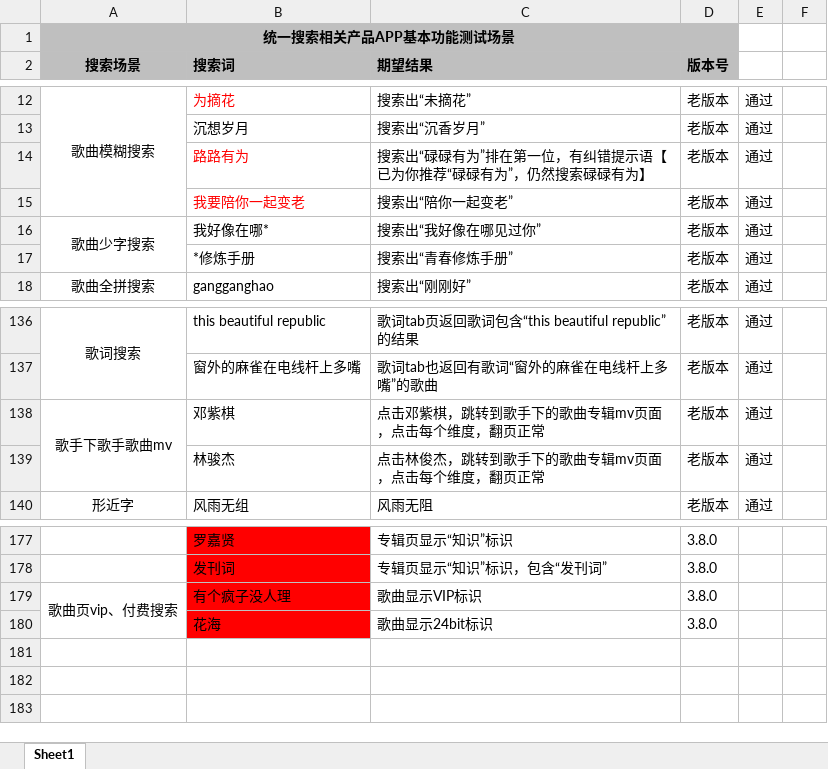
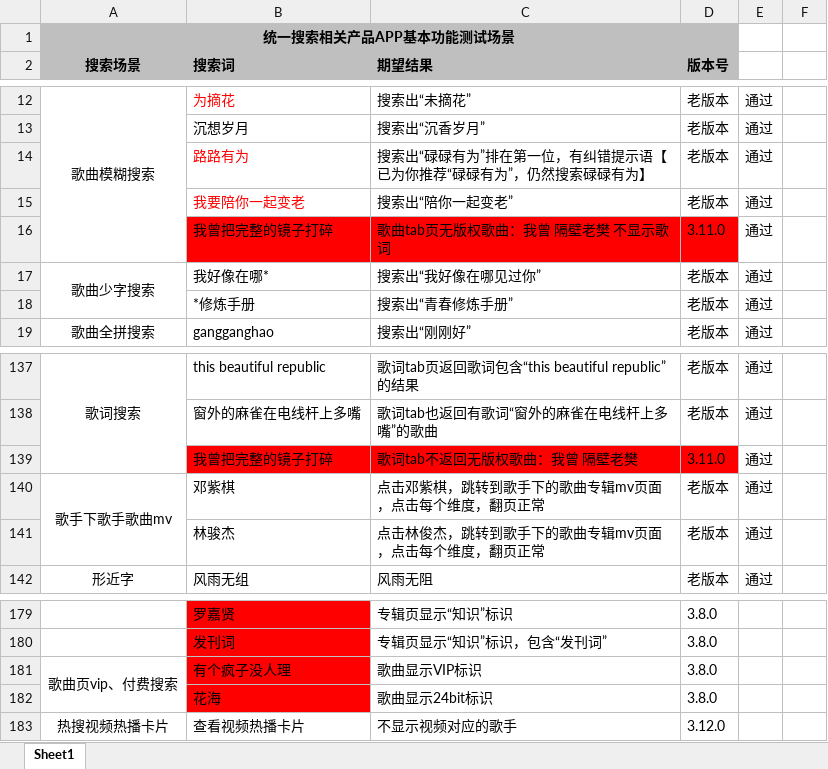
Before and after one commit to wksama/workmigu, an Excel workbook: 0咪咕音乐/体验测试/音乐冒烟用例20210609.xlsx, sheet Sheet1, drawn as a sheet; only a part is shown, gaps mark what is left out; values as stored, in another font and other column widths than the file's, no borders; the diff names each change by its address in the sheet, - before the commit and + after, or states it on an @@ line.

```diff
--- a/0咪咕音乐/体验测试/音乐冒烟用例20210609.xlsx (sheet Sheet1)
+++ b/0咪咕音乐/体验测试/音乐冒烟用例20210609.xlsx (sheet Sheet1)
+row 16:  | 我曾把完整的镜子打碎 | 歌曲tab页无版权歌曲：我曾 隔壁老樊 不显示歌词 | 3.11.0 | 通过
+row 139:  | 我曾把完整的镜子打碎 | 歌词tab不返回无版权歌曲：我曾 隔壁老樊 | 3.11.0 | 通过
+row 183: 热搜视频热播卡片 | 查看视频热播卡片 | 不显示视频对应的歌手 | 3.12.0
```
Also changed, not shown: 1智能投递柜/1咪咕投投v2.4.0/智能投递柜cabinet2.4.0性能测试评估表.xlsx, 49 other files.
